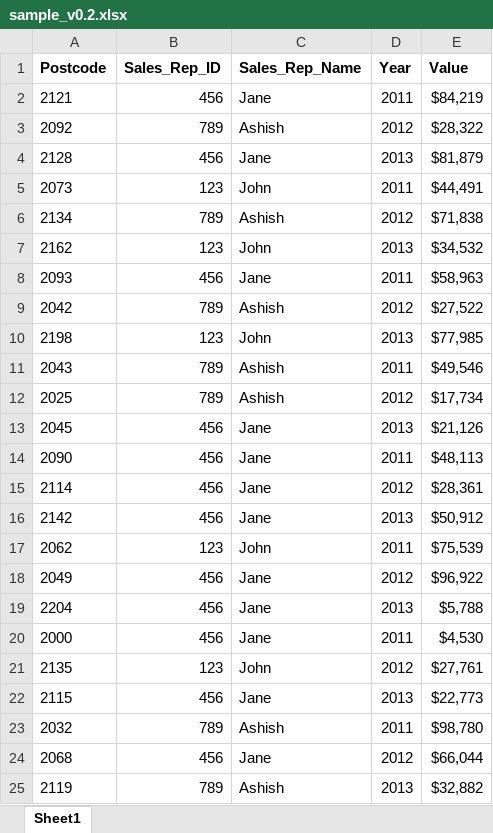
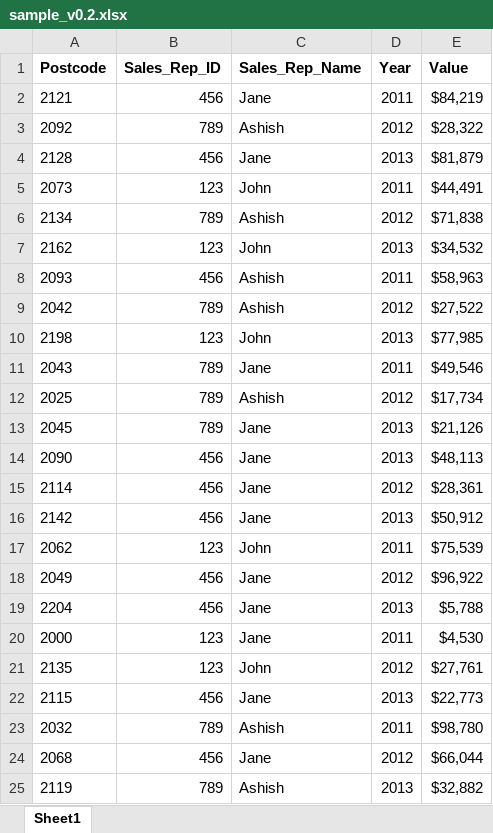
Before and after one commit to sonnylaskar/DiffXcel, an Excel workbook: sample_v0.2.xlsx, sheet Sheet1, drawn as a sheet; only a part is shown; values as stored, in another font and other column widths than the file's, no borders; the diff names each change by its address in the sheet, - before the commit and + after, or states it on an @@ line.

```diff
--- a/sample_v0.2.xlsx (sheet Sheet1)
+++ b/sample_v0.2.xlsx (sheet Sheet1)
-C8 (Sales_Rep_Name): Jane
+C8 (Sales_Rep_Name): Ashish
-C11 (Sales_Rep_Name): Ashish
+C11 (Sales_Rep_Name): Jane
-B13 (Sales_Rep_ID): 456
+B13 (Sales_Rep_ID): 789
-D14 (Year): 2011
+D14 (Year): 2013
-B20 (Sales_Rep_ID): 456
+B20 (Sales_Rep_ID): 123
```
Also changed, not shown: 5 other files.
